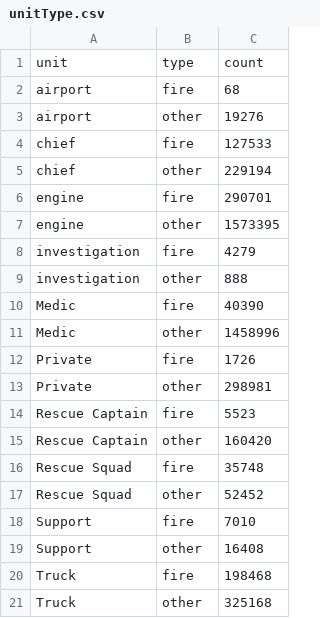
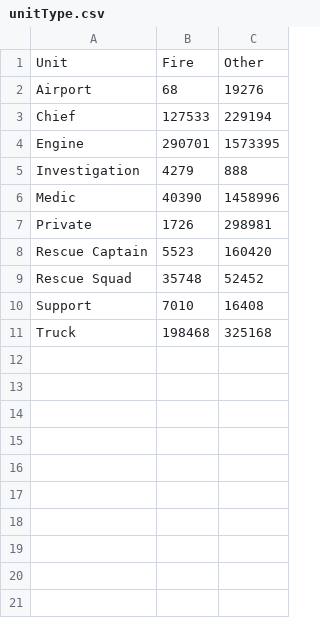
Before and after one commit to usf-cs360-spring2019/midterm-group0, a CSV file: unitType.csv, drawn as a sheet.

```diff
--- a/unitType.csv
+++ b/unitType.csv
@@ -1,21 +1,11 @@
-unit,type,count
-airport,fire,68
-airport,other,19276
-chief,fire,127533
-chief,other,229194
-engine,fire,290701
-engine,other,1573395
-investigation,fire,4279
-investigation,other,888
-Medic,fire,40390
-Medic,other,1458996
-Private,fire,1726
-Private,other,298981
-Rescue Captain,fire,5523
-Rescue Captain,other,160420
-Rescue Squad,fire,35748
-Rescue Squad,other,52452
-Support,fire,7010
-Support,other,16408
-Truck,fire,198468
-Truck,other,325168
+Unit,Fire,Other
+Airport,68,19276
+Chief,127533,229194
+Engine,290701,1573395
+Investigation,4279,888
+Medic,40390,1458996
+Private,1726,298981
+Rescue Captain,5523,160420
+Rescue Squad,35748,52452
+Support,7010,16408
+Truck,198468,325168
```
Also changed, not shown: 4 other files.
